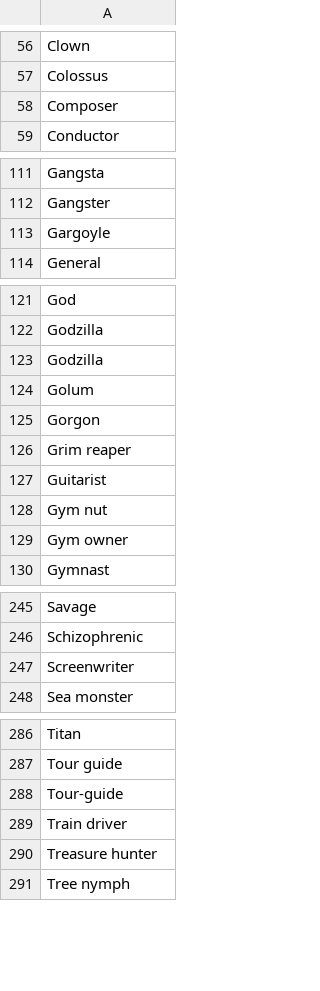
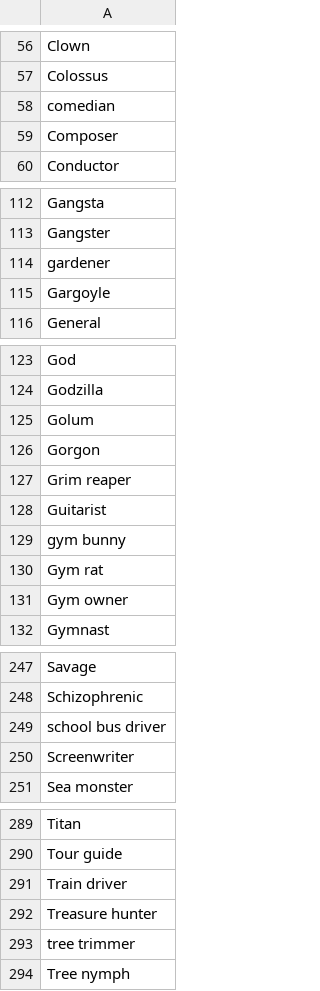
Before and after one commit to pleabargain/Sokkyo, a CSV file: Assets/Word Lists/Character.csv, drawn as a sheet; only a part is shown, gaps mark what is left out.

Commit message:
Update Character.csv more professions

```diff
--- a/Assets/Word Lists/Character.csv
+++ b/Assets/Word Lists/Character.csv
@@ -57,2 +57,3 @@ Clown
 Colossus
+comedian
 Composer
@@ -112,2 +113,3 @@ Gangsta
 Gangster
+gardener
 Gargoyle
@@ -122,3 +124,2 @@ God
 Godzilla
-Godzilla
 Golum
@@ -127,3 +128,4 @@ Grim reaper
 Guitarist
-Gym nut
+gym bunny
+Gym rat
 Gym owner
@@ -246,2 +248,3 @@ Savage
 Schizophrenic
+school bus driver
 Screenwriter
@@ -287,5 +290,5 @@ Titan
 Tour guide
-Tour-guide
 Train driver
 Treasure hunter
+tree trimmer
 Tree nymph
```
